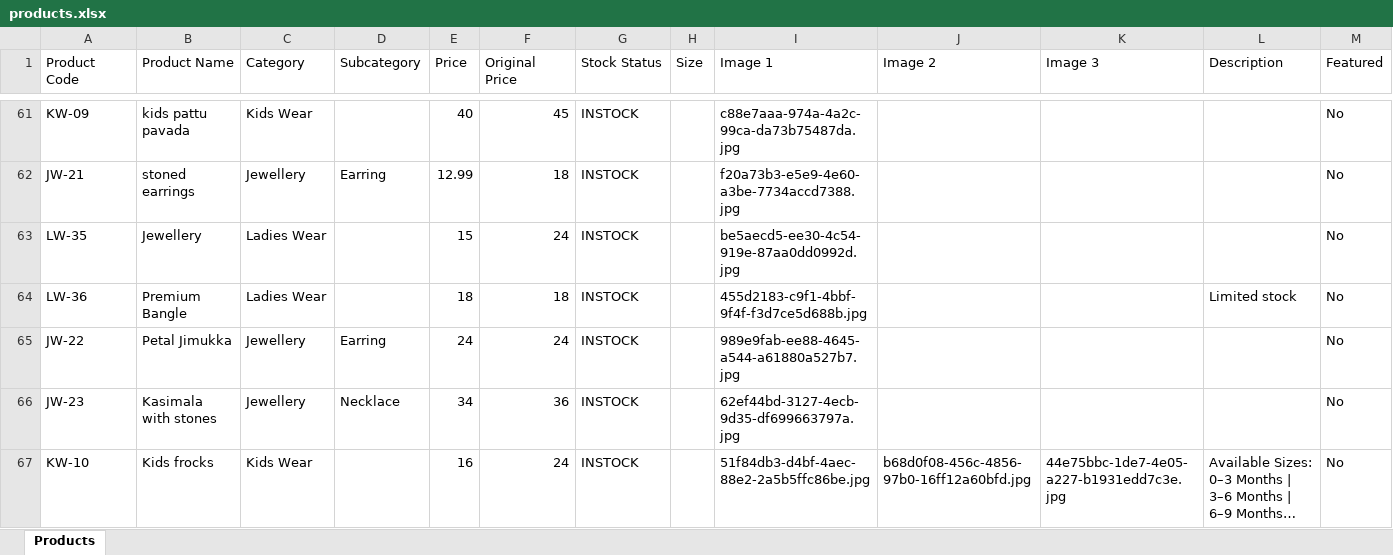
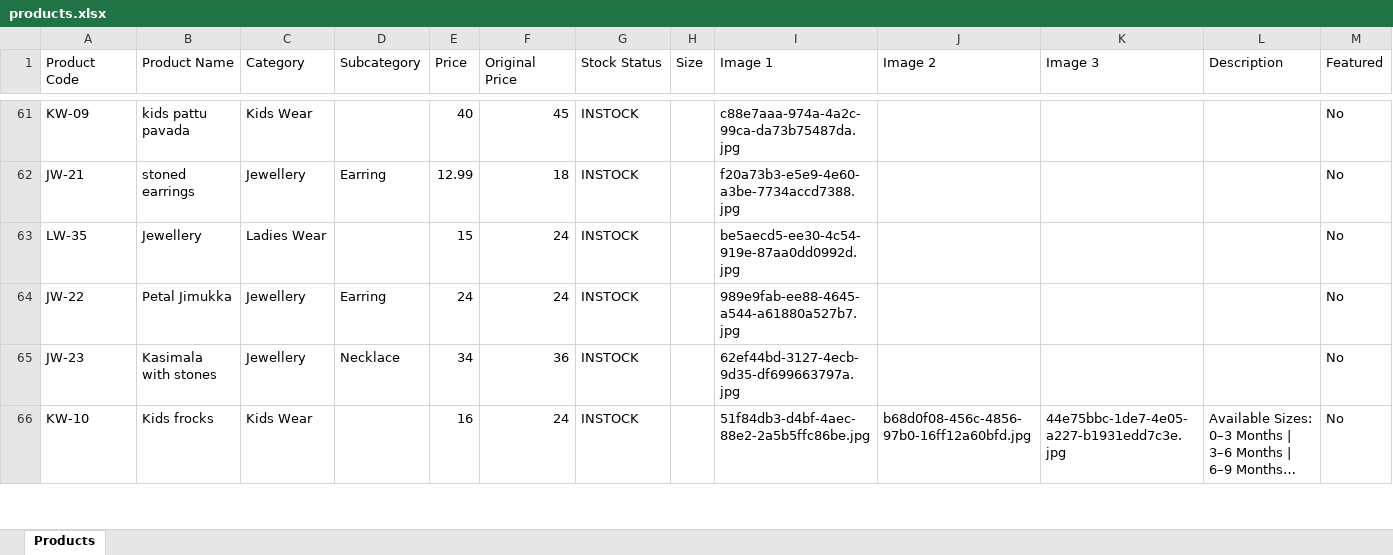
Before and after one commit to trendypearlsjp/trendypearlsv2, an Excel workbook: products.xlsx, sheet Products, drawn as a sheet; only a part is shown, gaps mark what is left out; long unchanged cells end in …; values as stored, in another font and other column widths than the file's, no borders; removed rows and columns are numbered as before the commit, all else as after; the diff covers the shown part only; the diff names each change by its address in the sheet, - before the commit and + after, or states it on an @@ line.

Commit message:
Update store products via Admin Panel - 09/08/2026, 1:21:04 am

```diff
--- a/products.xlsx (sheet Products)
+++ b/products.xlsx (sheet Products)
-row 64: LW-36 | Premium Bangle | Ladies Wear |  | 18 | 18 | INSTOCK |  | 455d2183-c9f1-4bbf-9f4f-f3d7ce5d688b.jpg |  |  | Limited stock | No
```
Also changed, not shown: 33 added rows elsewhere in this sheet, 44 other files.
